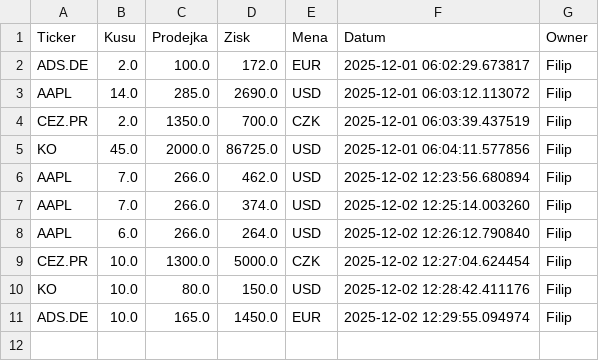
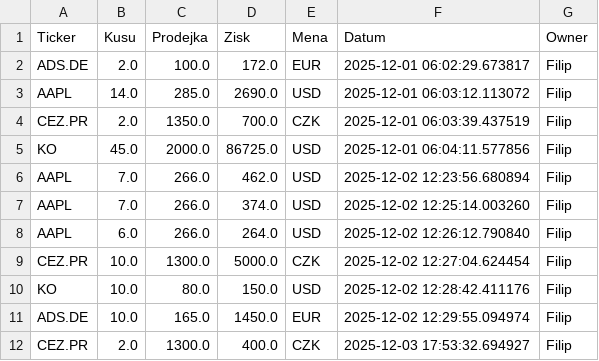
Before and after one commit to Poutniiik/Moje-Investice, a CSV file: history_data.csv, drawn as a sheet; the diff names each change by its address in the sheet, - before the commit and + after, or states it on an @@ line.

Commit message:
Update Filip

```diff
--- a/history_data.csv
+++ b/history_data.csv
+row 12: CEZ.PR | 2.0 | 1300.0 | 400.0 | CZK | 2025-12-03 17:53:32.694927 | Filip
```
